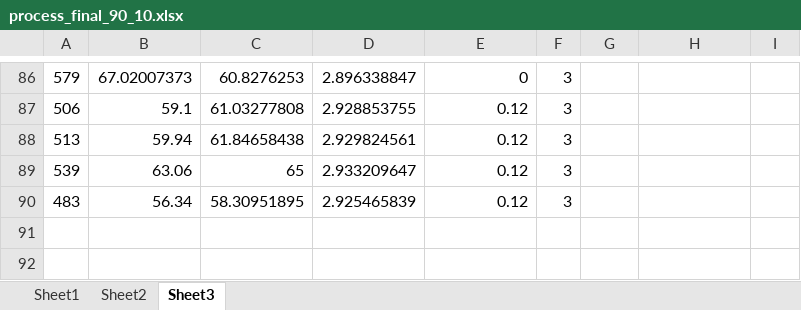
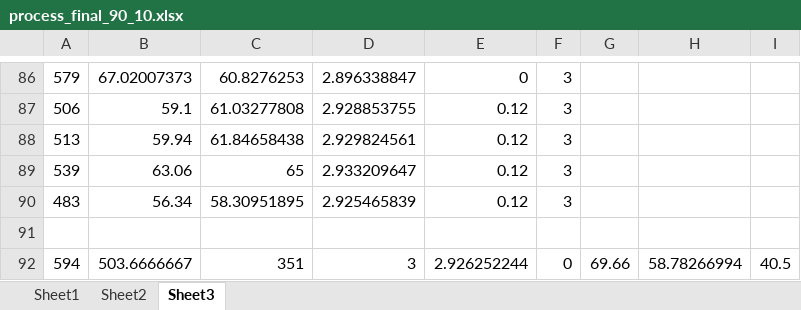
Before and after one commit to ShuqinZ/Path-Planning-and-Collision-Avoidance, an Excel workbook: process_final_90_10.xlsx, sheet Sheet3, drawn as a sheet; only a part is shown, gaps mark what is left out; values as stored, in another font and other column widths than the file's, no borders; the diff names each change by its address in the sheet, - before the commit and + after, or states it on an @@ line.

```diff
--- a/process_final_90_10.xlsx (sheet Sheet3)
+++ b/process_final_90_10.xlsx (sheet Sheet3)
+row 91: (empty)
+row 92: 594 | 503.6666667 | 351 | 3 | 2.926252244 | 0 | 69.66 | 58.78266994 | 40.5
```
Also changed, not shown: sheet Sheet2, process_final_90_1.xlsx, process_final_90_2.5.xlsx, 6 other files.
